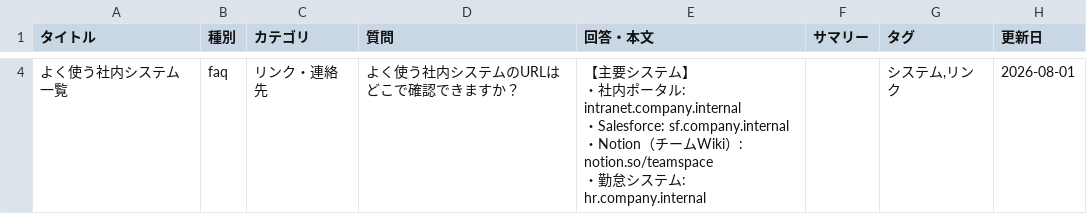
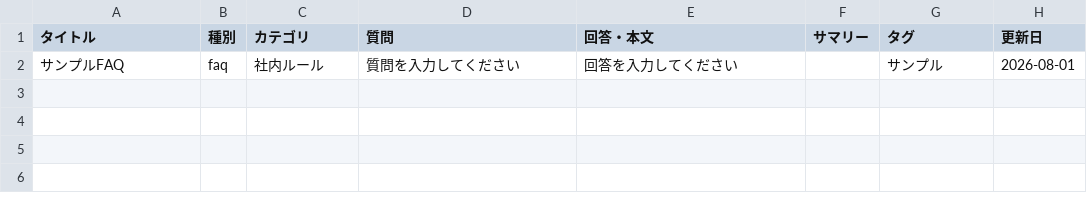
Before and after one commit to my000594/team-dashboard-fy2027, a CSV file: data/knowledge.csv, drawn as a sheet; only a part is shown, gaps mark what is left out; removed rows and columns are numbered as before the commit, all else as after; ↵ is a line break in a cell; the diff covers the shown part only; the diff names each change by its address in the sheet, - before the commit and + after, or states it on an @@ line.

```diff
--- a/data/knowledge.csv
+++ b/data/knowledge.csv
-row 4: よく使う社内システム一覧 | faq | リンク・連絡先 | よく使う社内システムのURLはどこで確認できますか？ | 【主要システム】 ↵ ・社内ポータル: intranet.company.internal ↵ ・Salesforce: sf.company.internal ↵ ・Notion（チームWiki）: notion.so/teamspace ↵ ・勤怠システム: hr.company.internal |  | システム,リンク | 2026-08-01
+row 2: サンプルFAQ | faq | 社内ルール | 質問を入力してください | 回答を入力してください |  | サンプル | 2026-08-01
```
Also changed, not shown: 2 removed rows elsewhere in this file, data/3se_report.csv, data/members/member_master.csv, 2 other files.
